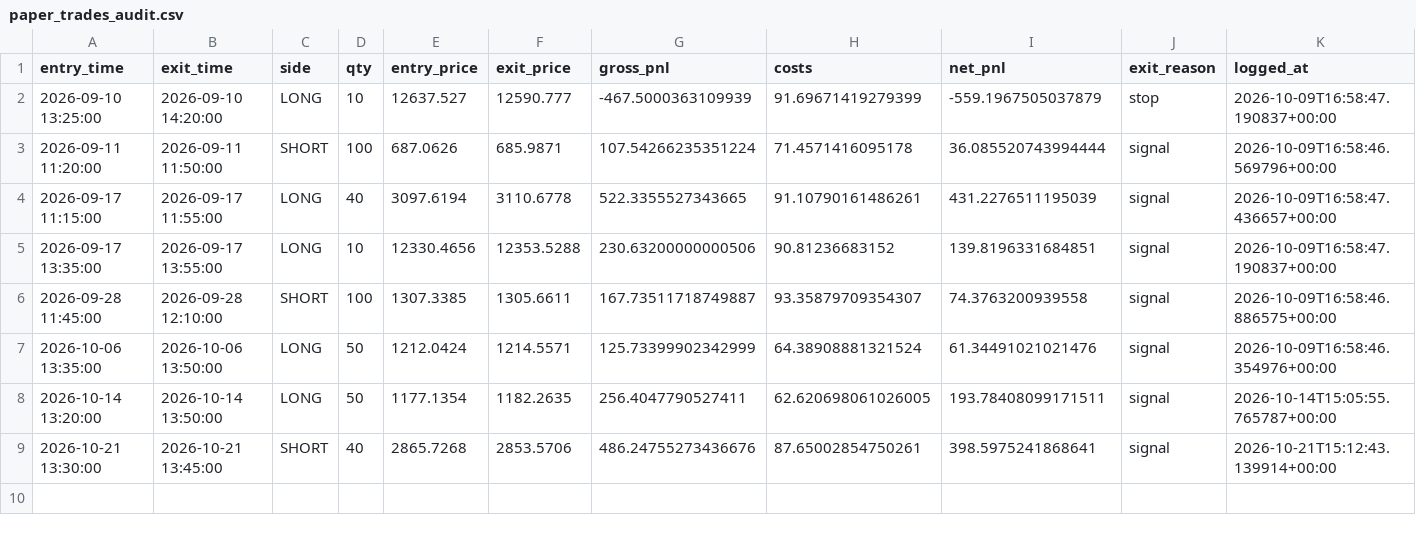
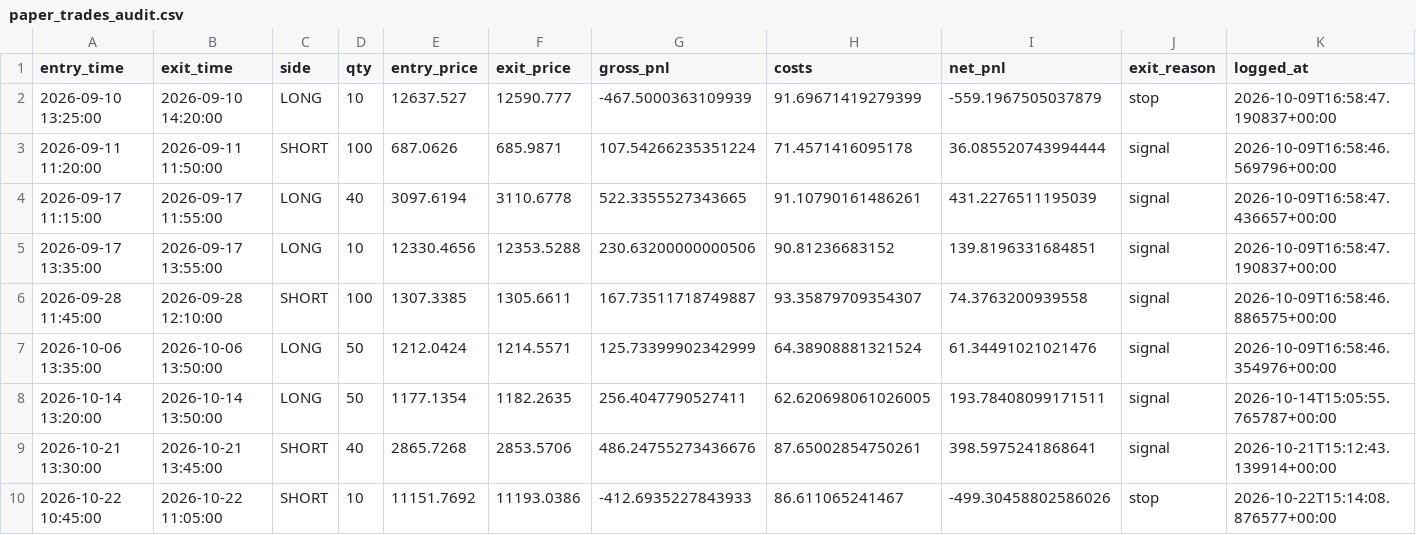
Before and after one commit to Himanshu-PRO01/TradeALGO, a CSV file: audit_logs/paper_trades_audit.csv, drawn as a sheet; the diff names each change by its address in the sheet, - before the commit and + after, or states it on an @@ line.

```diff
--- a/audit_logs/paper_trades_audit.csv
+++ b/audit_logs/paper_trades_audit.csv
+row 10: 2026-10-22 10:45:00 | 2026-10-22 11:05:00 | SHORT | 10 | 11151.7692 | 11193.0386 | -412.6935227843933 | 86.611065241467 | -499.30458802586026 | stop | 2026-10-22T15:14:08.876577+00:00
```
Also changed, not shown: audit_logs/90_day_audit_ledger.csv, 1 other file.
